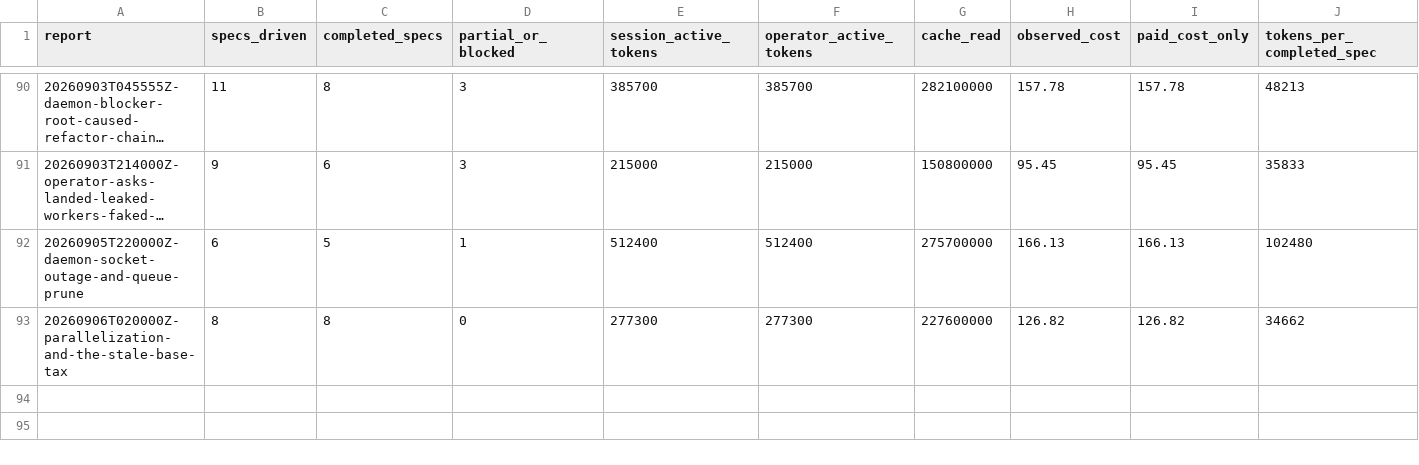
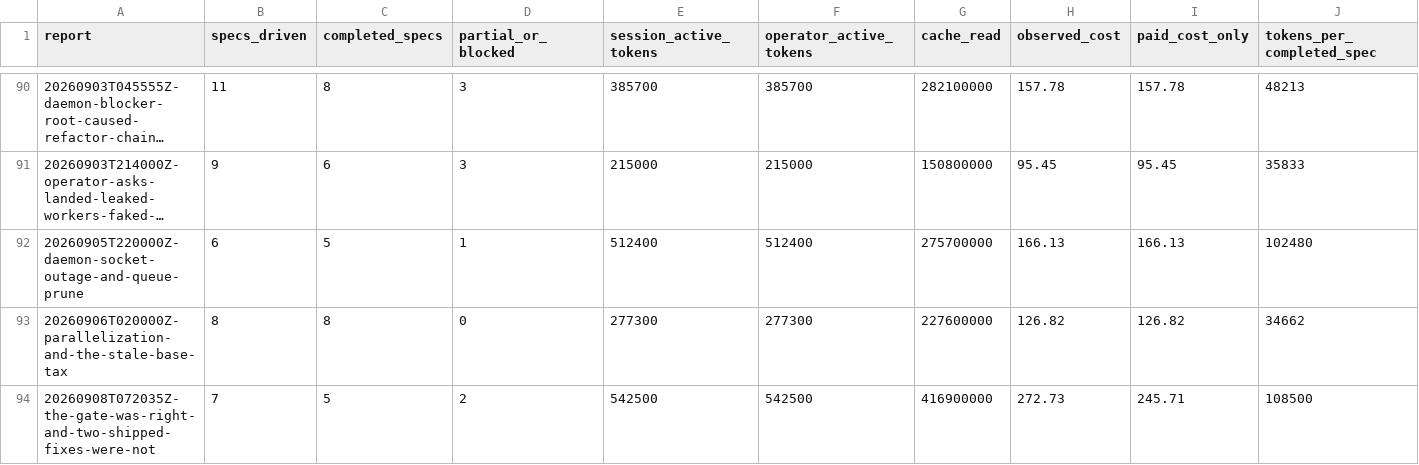
Before and after one commit to cbrenner04/jarvis, a CSV file: reports/efficiency.csv, drawn as a sheet; only a part is shown, gaps mark what is left out; long unchanged cells end in …; rows hold the shown columns only; the diff names each change by its address in the sheet, - before the commit and + after, or states it on an @@ line.

```diff
--- a/reports/efficiency.csv
+++ b/reports/efficiency.csv
+row 94: 20260908T072035Z-the-gate-was-right-and-two-shipped-fixes-were-not | 7 | 5 | 2 | 542500 | 542500 | 416900000 | 272.73 | 245.71 | 108500
```
Also changed, not shown: reports/operator-costs.csv, reports/operator-outcomes.csv, 3 other files.
